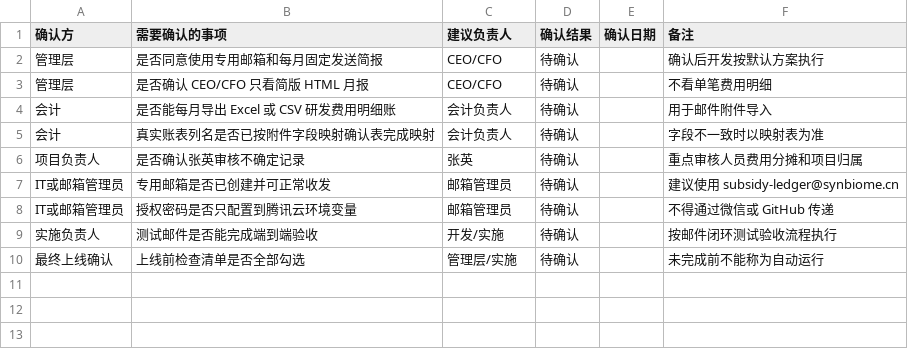
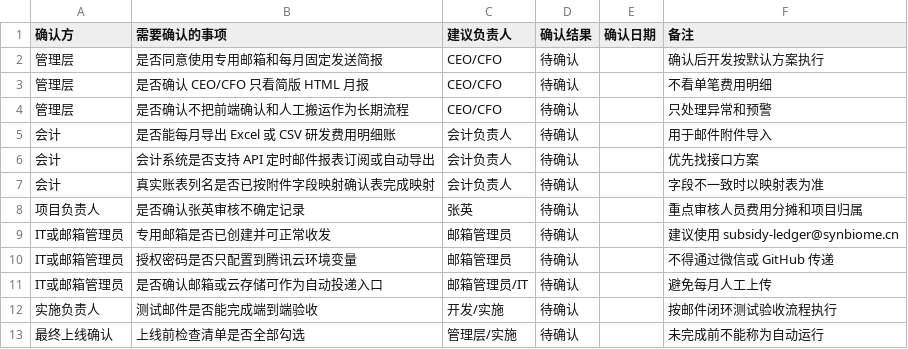
Before and after one commit to chenyin577-creator/synbiome-government-subsidy-, a CSV file: 邮件闭环三方确认回执表.csv, drawn as a sheet; the diff names each change by its address in the sheet, - before the commit and + after, or states it on an @@ line.

Commit message:
Update AI-native execution principles

```diff
--- a/邮件闭环三方确认回执表.csv
+++ b/邮件闭环三方确认回执表.csv
+row 4: 管理层 | 是否确认不把前端确认和人工搬运作为长期流程 | CEO/CFO | 待确认 |  | 只处理异常和预警
+row 6: 会计 | 会计系统是否支持 API 定时邮件报表订阅或自动导出 | 会计负责人 | 待确认 |  | 优先找接口方案
+row 11: IT或邮箱管理员 | 是否确认邮箱或云存储可作为自动投递入口 | 邮箱管理员/IT | 待确认 |  | 避免每月人工上传
```
